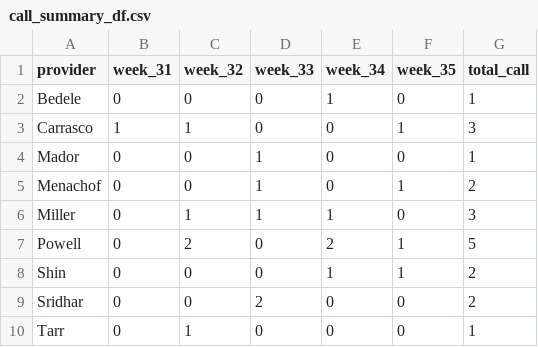
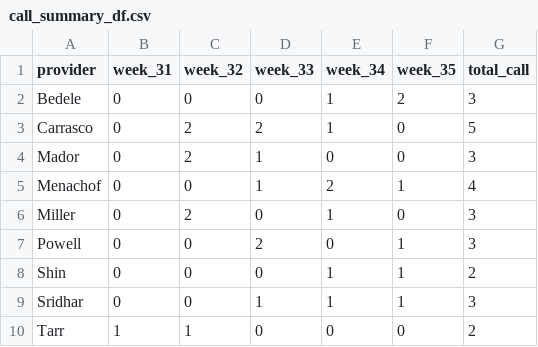
Before and after one commit to xavier-orcutt/chinle-primarycare-scheduler, a CSV file: output/august/pediatrics/call_summary_df.csv, drawn as a sheet.

```diff
--- a/output/august/pediatrics/call_summary_df.csv
+++ b/output/august/pediatrics/call_summary_df.csv
@@ -1,10 +1,10 @@
 provider,week_31,week_32,week_33,week_34,week_35,total_call
-Bedele,0,0,0,1,0,1
-Carrasco,1,1,0,0,1,3
-Mador,0,0,1,0,0,1
-Menachof,0,0,1,0,1,2
-Miller,0,1,1,1,0,3
-Powell,0,2,0,2,1,5
+Bedele,0,0,0,1,2,3
+Carrasco,0,2,2,1,0,5
+Mador,0,2,1,0,0,3
+Menachof,0,0,1,2,1,4
+Miller,0,2,0,1,0,3
+Powell,0,0,2,0,1,3
 Shin,0,0,0,1,1,2
-Sridhar,0,0,2,0,0,2
-Tarr,0,1,0,0,0,1
+Sridhar,0,0,1,1,1,3
+Tarr,1,1,0,0,0,2
```
Also changed, not shown: output/august/family_practice/schedule_df.csv, output/august/internal_medicine/schedule_df.csv, 7 other files.
